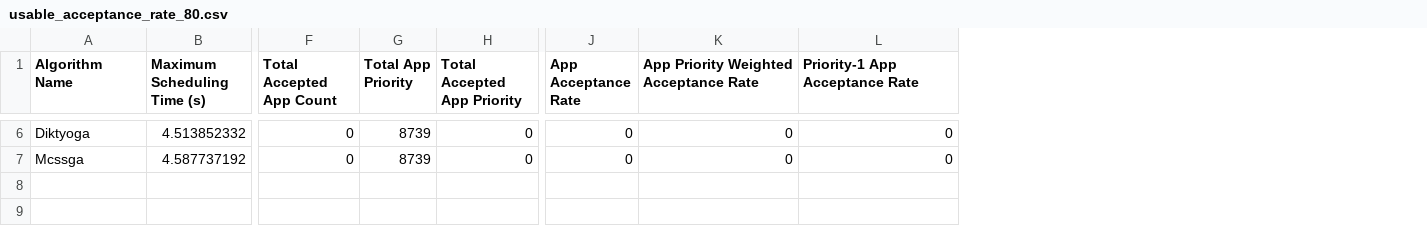
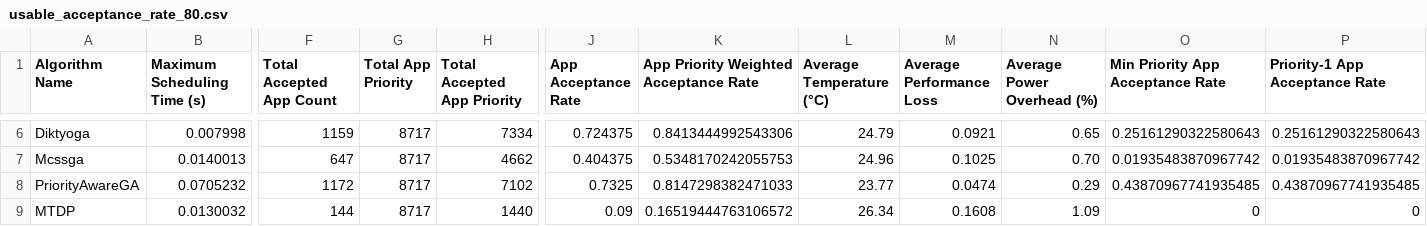
Before and after one commit to Djuybu/emcontroller, a CSV file: auto-schedule/experiments/usable-accept-rate/usable_acceptance_rate_80.csv, drawn as a sheet; only a part is shown, gaps mark what is left out; addresses are those after the commit; rows hold the shown columns only; the diff covers the shown part only; the diff names each change by its address in the sheet, - before the commit and + after, or states it on an @@ line.

```diff
--- a/auto-schedule/experiments/usable-accept-rate/usable_acceptance_rate_80.csv
+++ b/auto-schedule/experiments/usable-accept-rate/usable_acceptance_rate_80.csv
+column L (Average Temperature (°C)), rows 6-7: 24.79 | 24.96
+column M (Average Performance Loss), rows 6-7: 0.0921 | 0.1025
+column N (Average Power Overhead (%)), rows 6-7: 0.65 | 0.70
+column O (Min Priority App Acceptance Rate), rows 6-7: 0.25161290322580643 | 0.01935483870967742
-B6 (Maximum Scheduling Time (s)): 4.513852332
+B6 (Maximum Scheduling Time (s)): 0.007998
-F6 (Total Accepted App Count): 0
+F6 (Total Accepted App Count): 1159
-G6:G7 (Total App Priority): 8739
+G6:G7 (Total App Priority): 8717
-H6 (Total Accepted App Priority): 0
+H6 (Total Accepted App Priority): 7334
-J6 (App Acceptance Rate): 0
+J6 (App Acceptance Rate): 0.724375
-K6: 0
+K6: 0.8413444992543306
-P6 (Priority-1 App Acceptance Rate): 0
+P6 (Priority-1 App Acceptance Rate): 0.25161290322580643
-B7 (Maximum Scheduling Time (s)): 4.587737192
+B7 (Maximum Scheduling Time (s)): 0.0140013
-F7 (Total Accepted App Count): 0
+F7 (Total Accepted App Count): 647
-H7 (Total Accepted App Priority): 0
+H7 (Total Accepted App Priority): 4662
-J7 (App Acceptance Rate): 0
+J7 (App Acceptance Rate): 0.404375
-K7: 0
+K7: 0.5348170242055753
-P7 (Priority-1 App Acceptance Rate): 0
+P7 (Priority-1 App Acceptance Rate): 0.01935483870967742
+row 8: PriorityAwareGA | 0.0705232 | 1172 | 8717 | 7102 | 0.7325 | 0.8147298382471033 | 23.77 | 0.0474 | 0.29 | 0.43870967741935485 | 0.43870967741935485
+row 9: MTDP | 0.0130032 | 144 | 8717 | 1440 | 0.09 | 0.16519444763106572 | 26.34 | 0.1608 | 1.09 | 0 | 0
```
Also changed, not shown: 84 edited cells elsewhere in this file, auto-schedule/experiments/usable-accept-rate/usable_acceptance_rate_40.csv, 21 other files.
